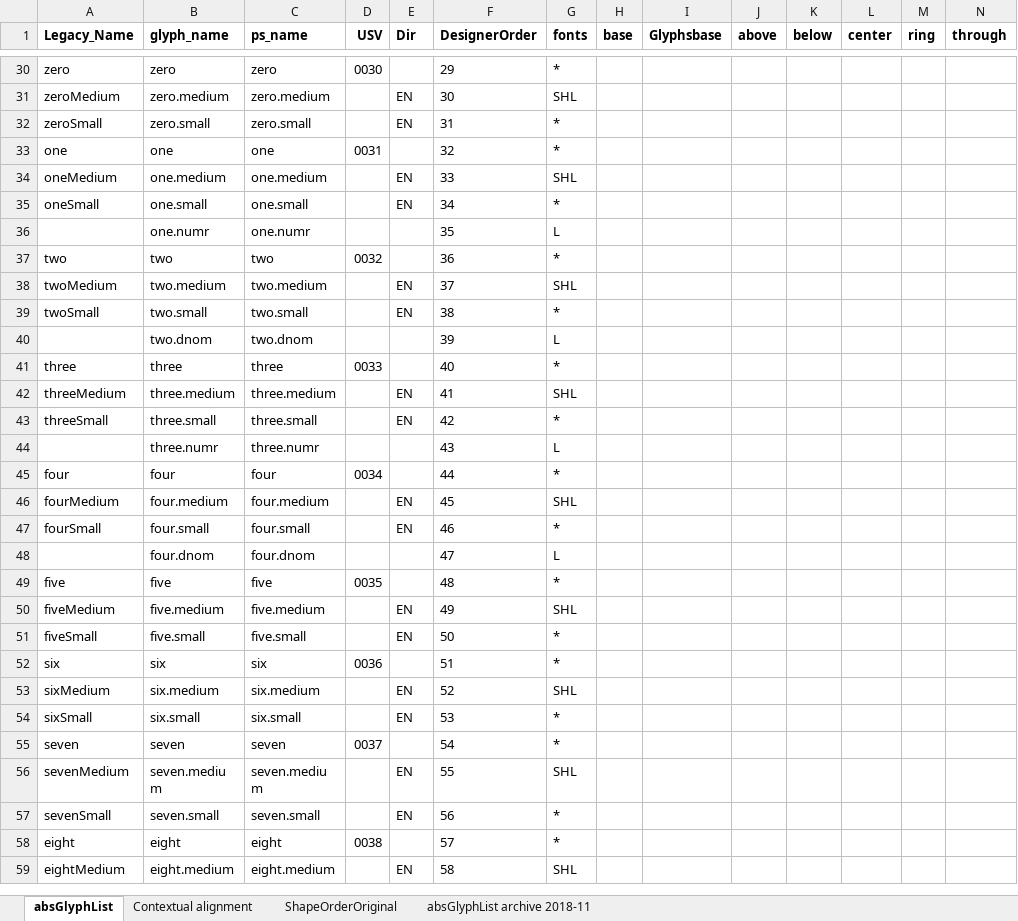
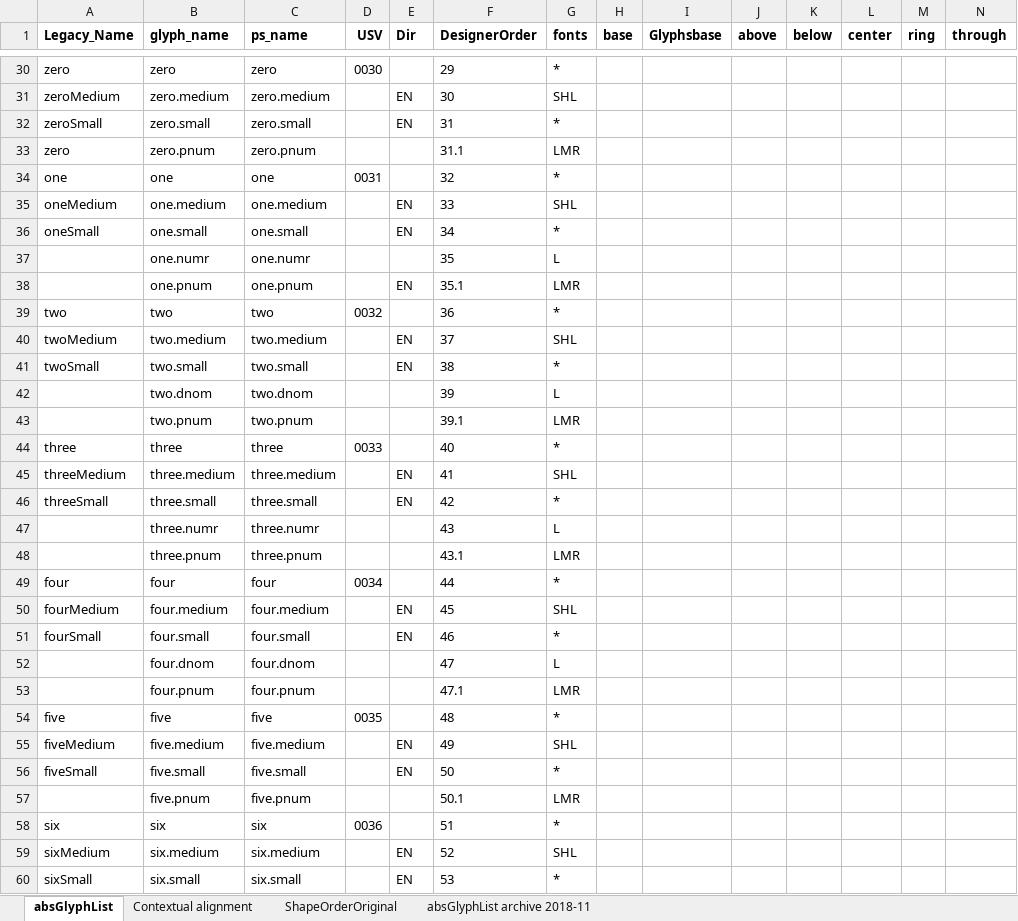
Before and after one commit to silnrsi/font-arab-tools, an Excel workbook: absGlyphList/absGlyphList.xlsx, sheet absGlyphList, drawn as a sheet; only a part is shown, gaps mark what is left out; the shorter side is filled out with more unchanged rows; values as stored, in another font and other column widths than the file's, no borders; charts and pictures not drawn; rows hold the shown columns only; the diff covers the shown part only; the diff names each change by its address in the sheet, - before the commit and + after, or states it on an @@ line.

Commit message:
Added "R" for Ruwudu to all glyphs used in Alkalami (except for .longtail, .shrtail, ss01, ss05, ss06). Added .pnum for LMR.

```diff
--- a/absGlyphList/absGlyphList.xlsx (sheet absGlyphList)
+++ b/absGlyphList/absGlyphList.xlsx (sheet absGlyphList)
+row 33: zero | zero.pnum | zero.pnum |  |  | 31.1 | LMR
+row 38:  | one.pnum | one.pnum |  | EN | 35.1 | LMR
+row 43:  | two.pnum | two.pnum |  |  | 39.1 | LMR
+row 48:  | three.pnum | three.pnum |  |  | 43.1 | LMR
+row 53:  | four.pnum | four.pnum |  |  | 47.1 | LMR
+row 57:  | five.pnum | five.pnum |  |  | 50.1 | LMR
```
Also changed, not shown: 4 added rows and 361 edited cells elsewhere in this sheet, charts or pictures, 1 other file.
